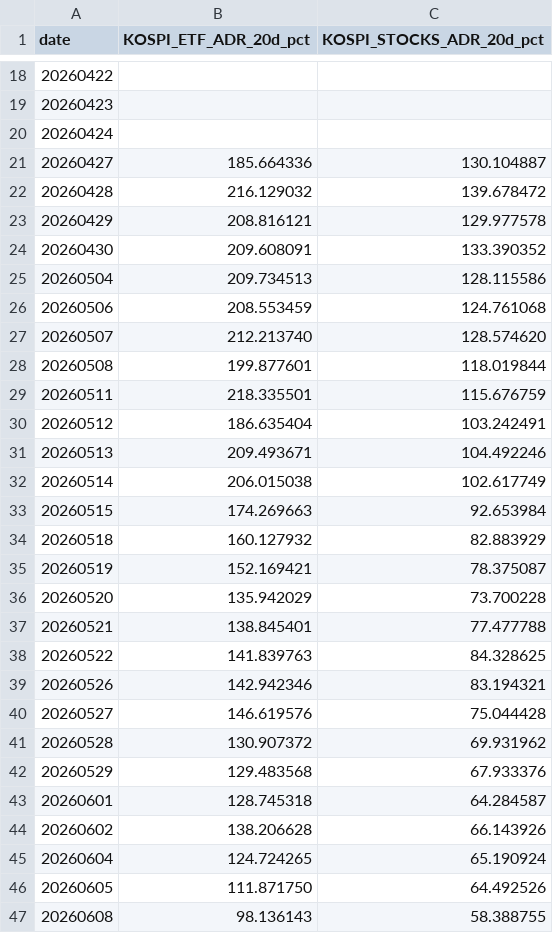
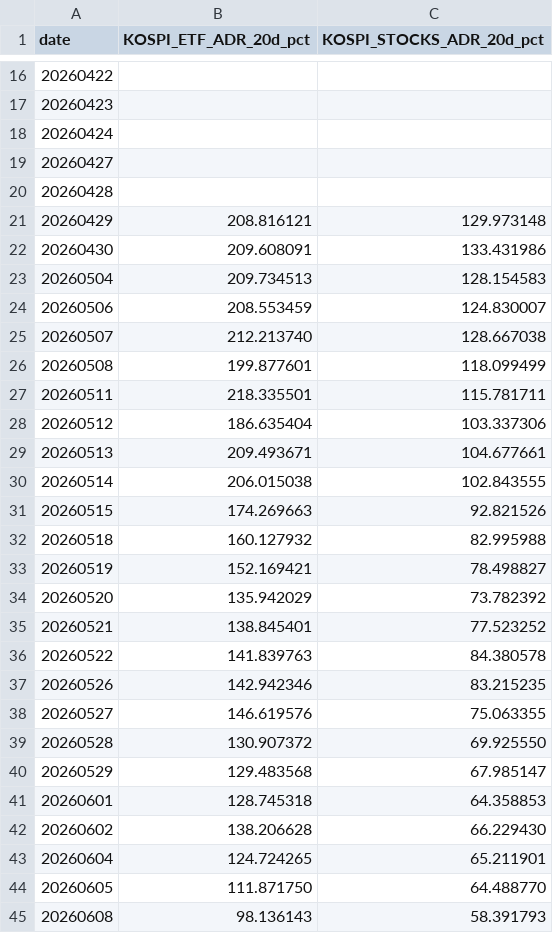
Before and after one commit to jsinvest/dashboard, a CSV file: market-analysis/kospi_adr.csv, drawn as a sheet; only a part is shown, gaps mark what is left out; the diff covers the shown part only.

```diff
--- a/market-analysis/kospi_adr.csv
+++ b/market-analysis/kospi_adr.csv
@@ -20,28 +18,28 @@
 20260424,,
-20260427,185.664336,130.104887
-20260428,216.129032,139.678472
-20260429,208.816121,129.977578
-20260430,209.608091,133.390352
-20260504,209.734513,128.115586
-20260506,208.553459,124.761068
-20260507,212.213740,128.574620
-20260508,199.877601,118.019844
-20260511,218.335501,115.676759
-20260512,186.635404,103.242491
-20260513,209.493671,104.492246
-20260514,206.015038,102.617749
-20260515,174.269663,92.653984
-20260518,160.127932,82.883929
-20260519,152.169421,78.375087
-20260520,135.942029,73.700228
-20260521,138.845401,77.477788
-20260522,141.839763,84.328625
-20260526,142.942346,83.194321
-20260527,146.619576,75.044428
-20260528,130.907372,69.931962
-20260529,129.483568,67.933376
-20260601,128.745318,64.284587
-20260602,138.206628,66.143926
-20260604,124.724265,65.190924
-20260605,111.871750,64.492526
-20260608,98.136143,58.388755
+20260427,,
+20260428,,
+20260429,208.816121,129.973148
+20260430,209.608091,133.431986
+20260504,209.734513,128.154583
+20260506,208.553459,124.830007
+20260507,212.213740,128.667038
+20260508,199.877601,118.099499
+20260511,218.335501,115.781711
+20260512,186.635404,103.337306
+20260513,209.493671,104.677661
+20260514,206.015038,102.843555
+20260515,174.269663,92.821526
+20260518,160.127932,82.995988
+20260519,152.169421,78.498827
+20260520,135.942029,73.782392
+20260521,138.845401,77.523252
+20260522,141.839763,84.380578
+20260526,142.942346,83.215235
+20260527,146.619576,75.063355
+20260528,130.907372,69.925550
+20260529,129.483568,67.985147
+20260601,128.745318,64.358853
+20260602,138.206628,66.229430
+20260604,124.724265,65.211901
+20260605,111.871750,64.488770
+20260608,98.136143,58.391793
```
Also changed, not shown: 2 added rows, 2 removed rows and 44 edited cells elsewhere in this file, market-analysis/kosdaq_adr.csv, market-analysis/market_breadth.csv, 9 other files.
